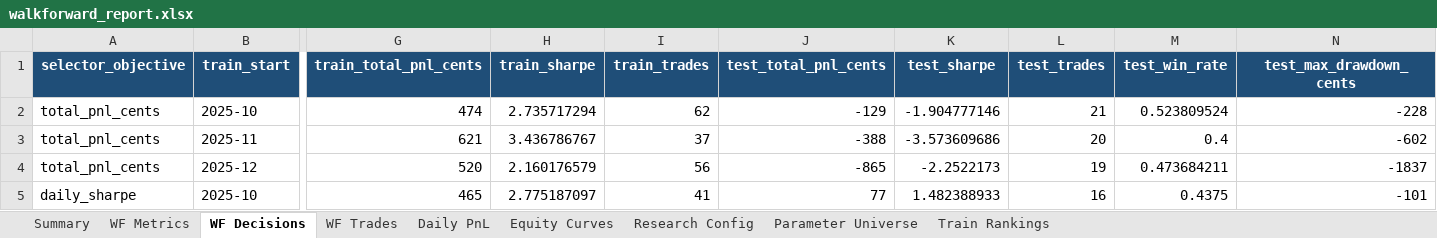
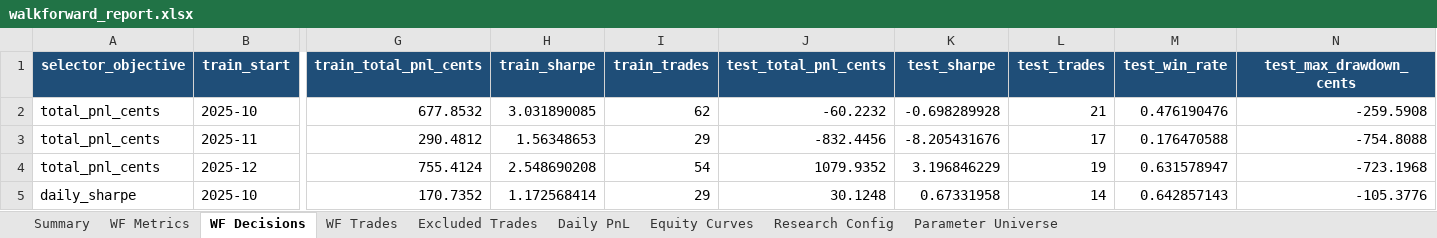
Before and after one commit to f20230152/price-action-walkforward-dashboard, an Excel workbook: outputs/clean_walkforward/walkforward_report.xlsx, sheet WF Decisions, drawn as a sheet; only a part is shown, gaps mark what is left out; values as stored, in another font and other column widths than the file's, no borders; charts and pictures not drawn; the diff covers the shown part only; the diff names each change by its address in the sheet, - before the commit and + after, or states it on an @@ line.

```diff
--- a/outputs/clean_walkforward/walkforward_report.xlsx (sheet WF Decisions)
+++ b/outputs/clean_walkforward/walkforward_report.xlsx (sheet WF Decisions)
-sheet tab: Train Rankings
+sheet tab: Excluded Trades
-G2 (train_total_pnl_cents): 474
+G2 (train_total_pnl_cents): 677.8532
-H2 (train_sharpe): 2.735717294
+H2 (train_sharpe): 3.031890085
-J2 (test_total_pnl_cents): -129
+J2 (test_total_pnl_cents): -60.2232
-K2 (test_sharpe): -1.904777146
+K2 (test_sharpe): -0.698289928
-M2 (test_win_rate): 0.523809524
+M2 (test_win_rate): 0.476190476
-N2 (test_max_drawdown_cents): -228
+N2 (test_max_drawdown_cents): -259.5908
-G3 (train_total_pnl_cents): 621
+G3 (train_total_pnl_cents): 290.4812
-H3 (train_sharpe): 3.436786767
+H3 (train_sharpe): 1.56348653
-I3 (train_trades): 37
+I3 (train_trades): 29
-J3 (test_total_pnl_cents): -388
+J3 (test_total_pnl_cents): -832.4456
-K3 (test_sharpe): -3.573609686
+K3 (test_sharpe): -8.205431676
-L3 (test_trades): 20
+L3 (test_trades): 17
-M3 (test_win_rate): 0.4
+M3 (test_win_rate): 0.176470588
-N3 (test_max_drawdown_cents): -602
+N3 (test_max_drawdown_cents): -754.8088
-G4 (train_total_pnl_cents): 520
+G4 (train_total_pnl_cents): 755.4124
-H4 (train_sharpe): 2.160176579
+H4 (train_sharpe): 2.548690208
-I4 (train_trades): 56
+I4 (train_trades): 54
-J4 (test_total_pnl_cents): -865
+J4 (test_total_pnl_cents): 1079.9352
-K4 (test_sharpe): -2.2522173
+K4 (test_sharpe): 3.196846229
-M4 (test_win_rate): 0.473684211
+M4 (test_win_rate): 0.631578947
-N4 (test_max_drawdown_cents): -1837
+N4 (test_max_drawdown_cents): -723.1968
-G5 (train_total_pnl_cents): 465
+G5 (train_total_pnl_cents): 170.7352
-H5 (train_sharpe): 2.775187097
+H5 (train_sharpe): 1.172568414
-I5 (train_trades): 41
+I5 (train_trades): 29
-J5 (test_total_pnl_cents): 77
+J5 (test_total_pnl_cents): 30.1248
-K5 (test_sharpe): 1.482388933
+K5 (test_sharpe): 0.67331958
-L5 (test_trades): 16
+L5 (test_trades): 14
-M5 (test_win_rate): 0.4375
+M5 (test_win_rate): 0.642857143
-N5 (test_max_drawdown_cents): -101
+N5 (test_max_drawdown_cents): -105.3776
```
Also changed, not shown: 39 edited cells elsewhere in this sheet, sheet WF Trades, sheet Equity Curves, sheet Daily PnL, sheet WF Metrics, sheet Research Config, sheet Summary, 27 other files.
